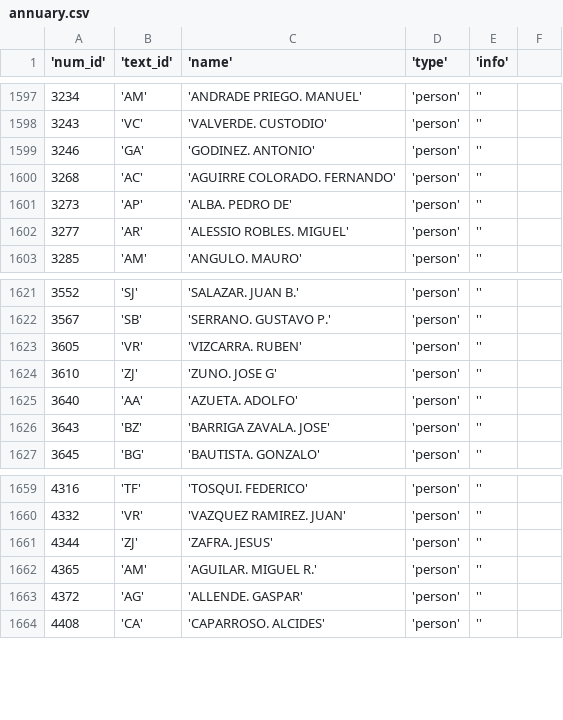
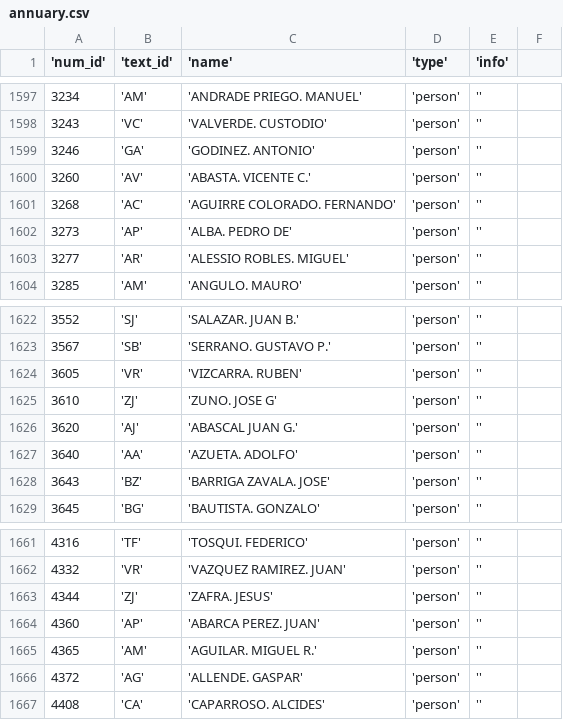
Before and after one commit to diegoMontesinos/xguerra-ocr, a CSV file: csv/annuary.csv, drawn as a sheet; only a part is shown, gaps mark what is left out; the diff names each change by its address in the sheet, - before the commit and + after, or states it on an @@ line.

```diff
--- a/csv/annuary.csv
+++ b/csv/annuary.csv
+row 1600: 3260 | 'AV' | 'ABASTA. VICENTE C.' | 'person' | ''
+row 1626: 3620 | 'AJ' | 'ABASCAL JUAN G.' | 'person' | ''
+row 1664: 4360 | 'AP' | 'ABARCA PEREZ. JUAN' | 'person' | ''
```
Also changed, not shown: csv/16_schools.csv, 2 other files.
